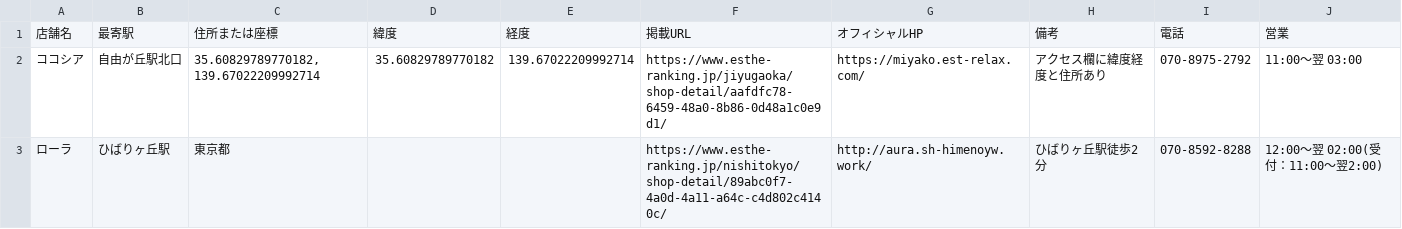
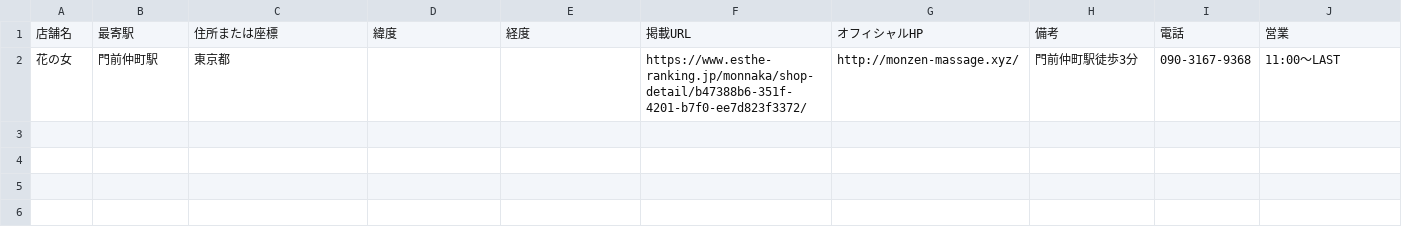
Before and after one commit to tknboon/esthe-viewer, a CSV file: region-data/tokyo/esthe_legacy_rows.csv, drawn as a sheet.

```diff
--- a/region-data/tokyo/esthe_legacy_rows.csv
+++ b/region-data/tokyo/esthe_legacy_rows.csv
@@ -1,3 +1,2 @@
 店舗名,最寄駅,住所または座標,緯度,経度,掲載URL,オフィシャルHP,備考,電話,営業
-ココシア,自由が丘駅北口,"35.60829789770182, 139.67022209992714",35.60829789770182,139.67022209992714,https://www.esthe-ranking.jp/jiyugaoka/shop-detail/aafdfc78-6459-48a0-8b86-0d48a1c0e9d1/,https://miyako.est-relax.com/,アクセス欄に緯度経度と住所あり,070-8975-2792,11:00～翌 03:00
-ローラ,ひばりヶ丘駅,東京都,,,https://www.esthe-ranking.jp/nishitokyo/shop-detail/89abc0f7-4a0d-4a11-a64c-c4d802c4140c/,http://aura.sh-himenoyw.work/,ひばりヶ丘駅徒歩2分,070-8592-8288,12:00～翌 02:00(受付：11:00〜翌2:00)
+花の女,門前仲町駅,東京都,,,https://www.esthe-ranking.jp/monnaka/shop-detail/b47388b6-351f-4201-b7f0-ee7d823f3372/,http://monzen-massage.xyz/,門前仲町駅徒歩3分,090-3167-9368,11:00～LAST
```
Also changed, not shown: region-data/tokyo/esthe_map_points_ja.csv, region-data/tokyo/location_correction_queue.csv, 27 other files.
